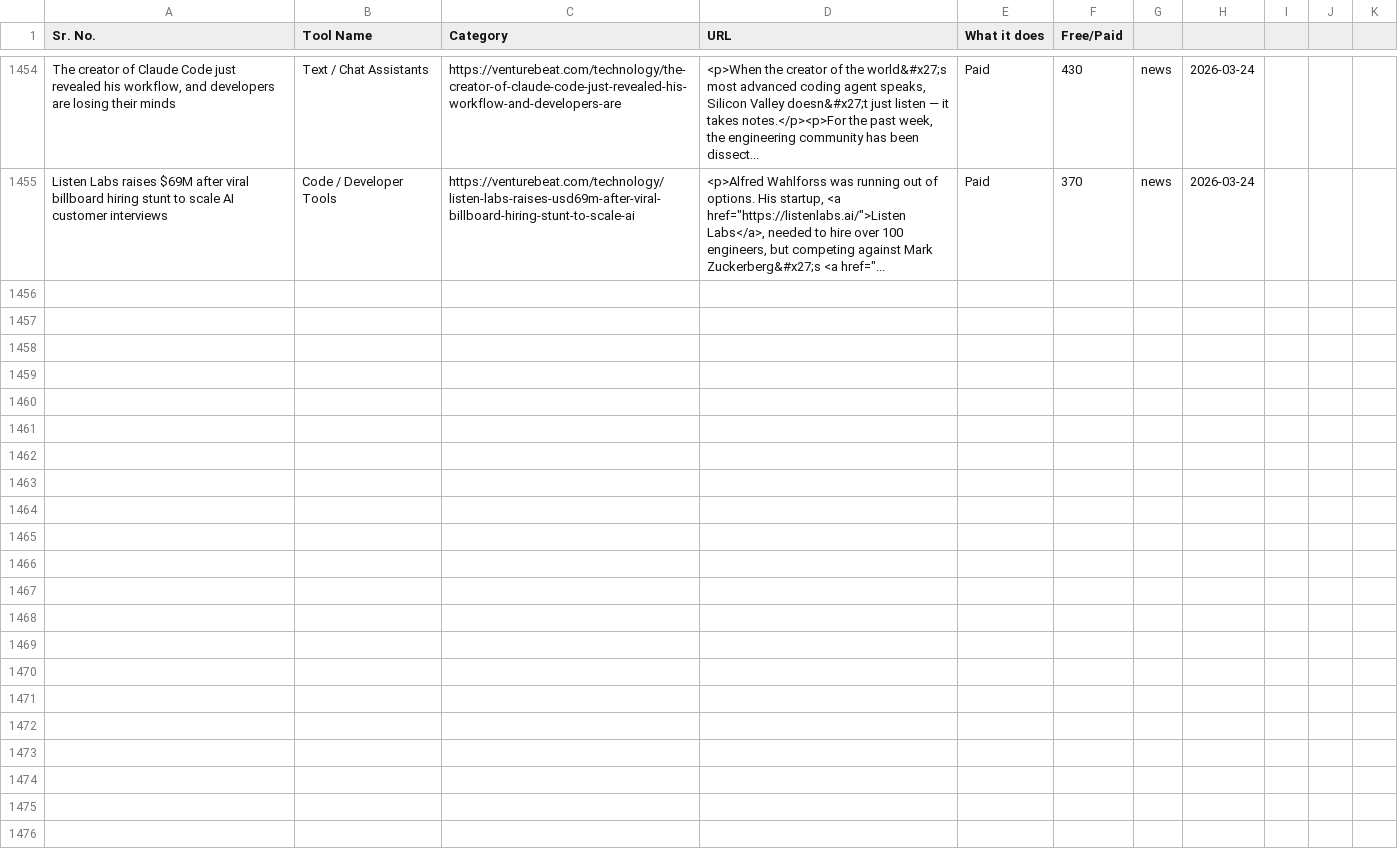
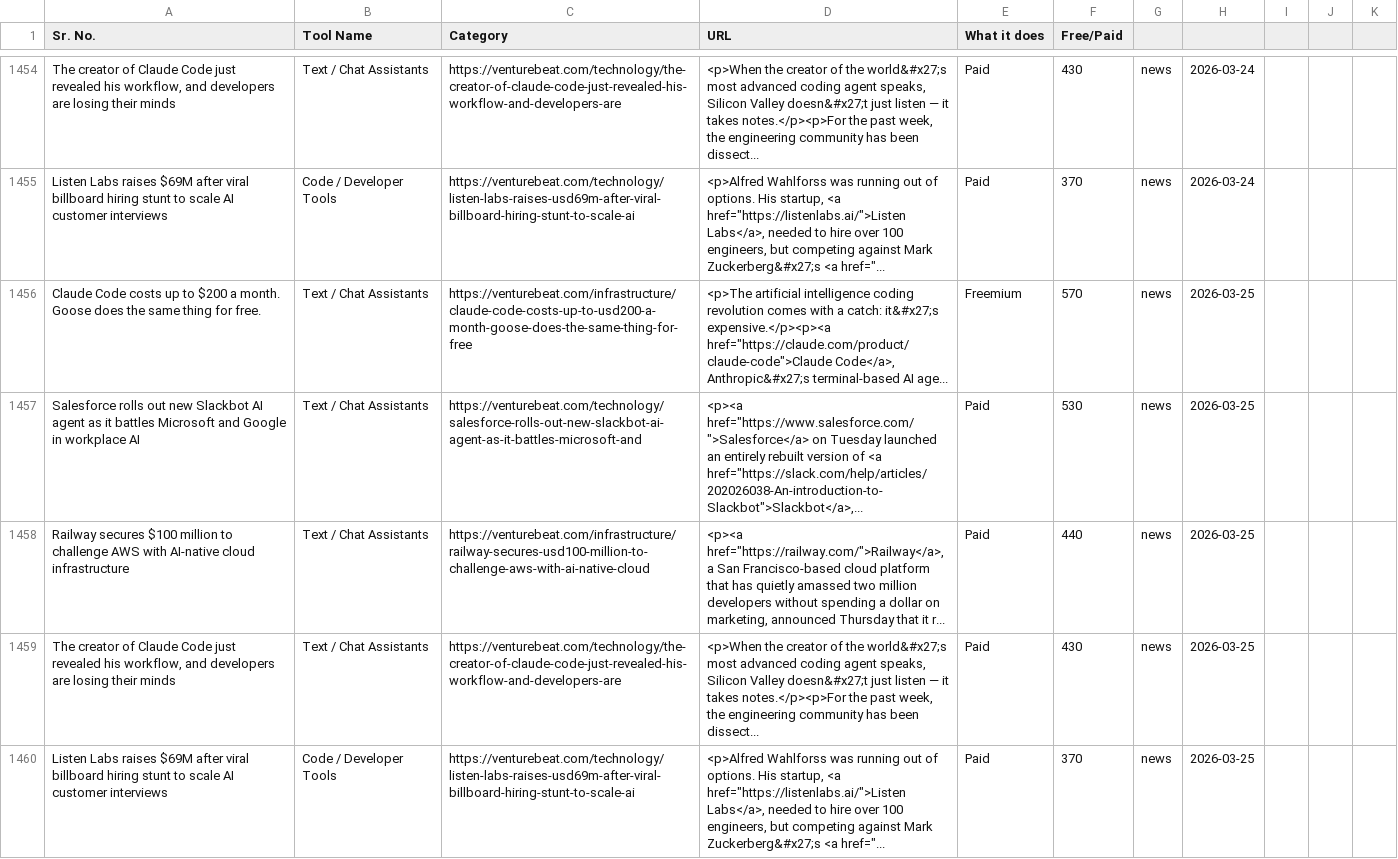
Before and after one commit to viraj89/ai-resources-and-tools, a CSV file: data/master_resources.csv, drawn as a sheet; only a part is shown, gaps mark what is left out; the diff names each change by its address in the sheet, - before the commit and + after, or states it on an @@ line.

```diff
--- a/data/master_resources.csv
+++ b/data/master_resources.csv
+row 1456: Claude Code costs up to $200 a month. Goose does the same thing for free. | Text / Chat Assistants | https://venturebeat.com/infrastructure/claude-code-costs-up-to-usd200-a-month-goose-does-the-same-thing-for-free | <p>The artificial intelligence coding revolution comes with a catch: it&#x27;s expensive.</p><p><a href="https://claude.com/product/claude-code">Claude Code</a>, Anthropic&#x27;s terminal-based AI age... | Freemium | 570 | news | 2026-03-25
+row 1457: Salesforce rolls out new Slackbot AI agent as it battles Microsoft and Google in workplace AI | Text / Chat Assistants | https://venturebeat.com/technology/salesforce-rolls-out-new-slackbot-ai-agent-as-it-battles-microsoft-and | <p><a href="https://www.salesforce.com/">Salesforce</a> on Tuesday launched an entirely rebuilt version of <a href="https://slack.com/help/articles/202026038-An-introduction-to-Slackbot">Slackbot</a>,... | Paid | 530 | news | 2026-03-25
+row 1458: Railway secures $100 million to challenge AWS with AI-native cloud infrastructure | Text / Chat Assistants | https://venturebeat.com/infrastructure/railway-secures-usd100-million-to-challenge-aws-with-ai-native-cloud | <p><a href="https://railway.com/">Railway</a>, a San Francisco-based cloud platform that has quietly amassed two million developers without spending a dollar on marketing, announced Thursday that it r... | Paid | 440 | news | 2026-03-25
+row 1459: The creator of Claude Code just revealed his workflow, and developers are losing their minds | Text / Chat Assistants | https://venturebeat.com/technology/the-creator-of-claude-code-just-revealed-his-workflow-and-developers-are | <p>When the creator of the world&#x27;s most advanced coding agent speaks, Silicon Valley doesn&#x27;t just listen — it takes notes.</p><p>For the past week, the engineering community has been dissect... | Paid | 430 | news | 2026-03-25
+row 1460: Listen Labs raises $69M after viral billboard hiring stunt to scale AI customer interviews | Code / Developer Tools | https://venturebeat.com/technology/listen-labs-raises-usd69m-after-viral-billboard-hiring-stunt-to-scale-ai | <p>Alfred Wahlforss was running out of options. His startup, <a href="https://listenlabs.ai/">Listen Labs</a>, needed to hire over 100 engineers, but competing against Mark Zuckerberg&#x27;s <a href="... | Paid | 370 | news | 2026-03-25
```
Also changed, not shown: 5 other files.
